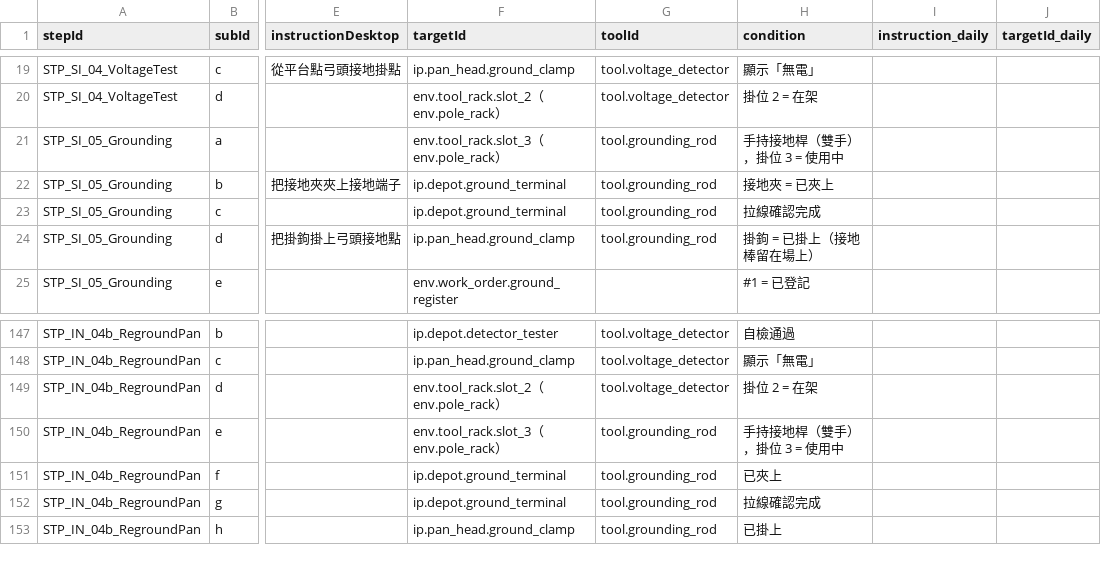
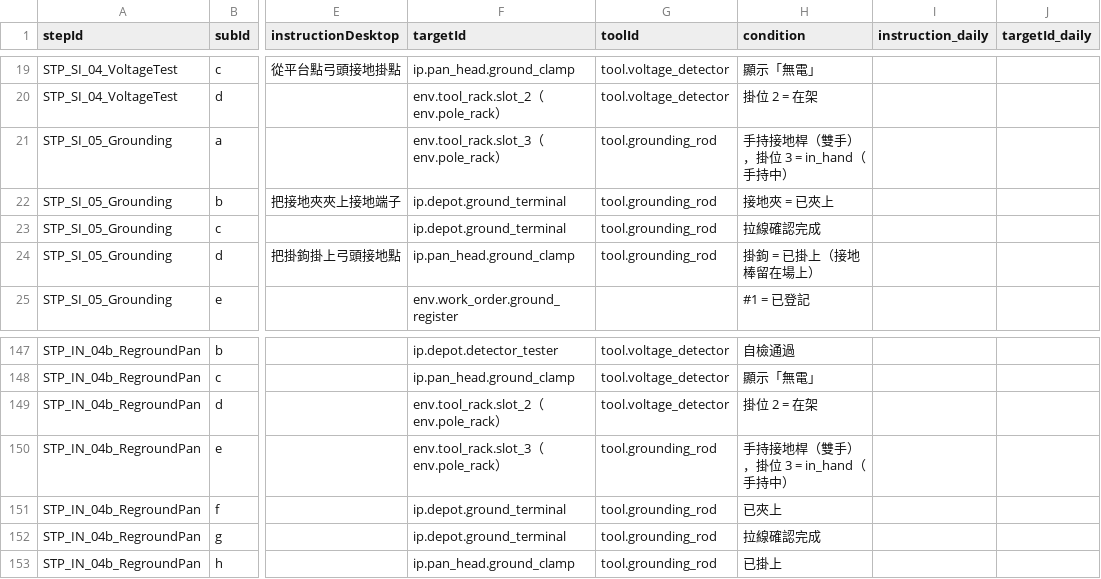
Before and after one commit to t114c02013-hue/Pantograph, a CSV file: Assets/_Project/Data/Source/SubActions.csv, drawn as a sheet; only a part is shown, gaps mark what is left out; the diff names each change by its address in the sheet, - before the commit and + after, or states it on an @@ line.

```diff
--- a/Assets/_Project/Data/Source/SubActions.csv
+++ b/Assets/_Project/Data/Source/SubActions.csv
-H21 (condition): 手持接地桿（雙手），掛位 3 = 使用中
+H21 (condition): 手持接地桿（雙手），掛位 3 = in_hand（手持中）
-H150 (condition): 手持接地桿（雙手），掛位 3 = 使用中
+H150 (condition): 手持接地桿（雙手），掛位 3 = in_hand（手持中）
```
Also changed, not shown: Docs/R1.5b/SubActions.csv, Logs/ConditionMap.csv, 26 other files.
